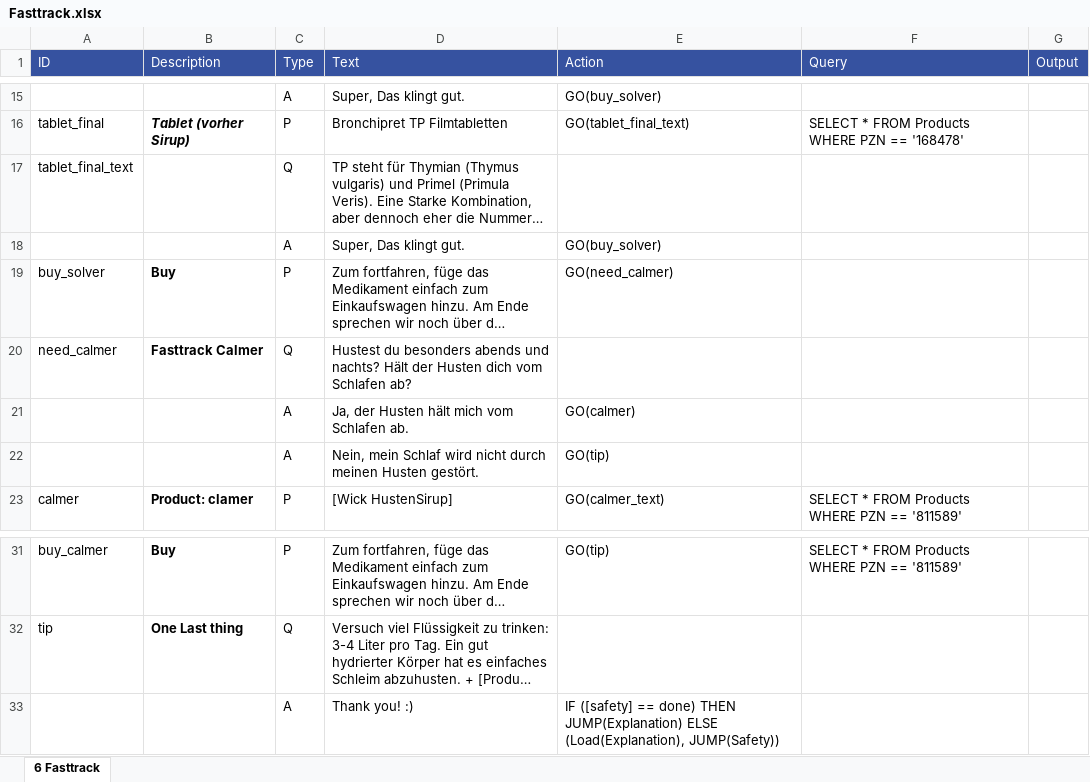
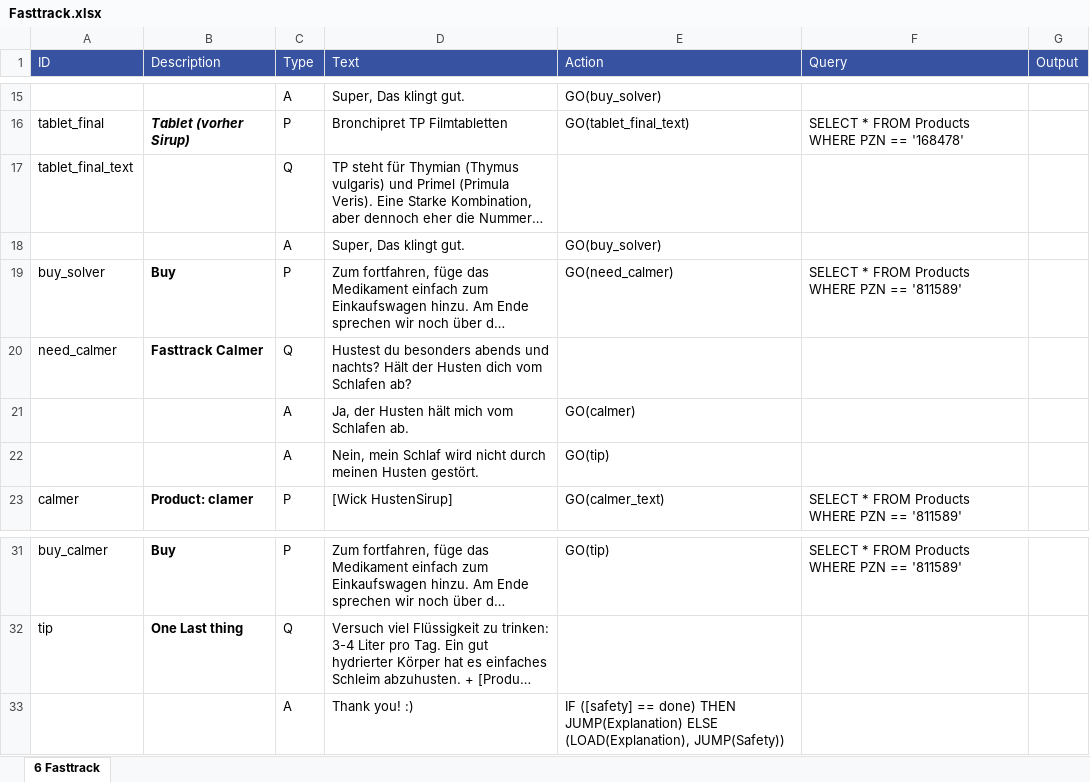
Before and after one commit to mpraski/dein-apotheker-scenarios, an Excel workbook: scenarios/cough/processes/Fasttrack.xlsx, sheet 6 Fasttrack, drawn as a sheet; only a part is shown, gaps mark what is left out; long unchanged cells end in …; values as stored, in another font and other column widths than the file's, no borders; the diff names each change by its address in the sheet, - before the commit and + after, or states it on an @@ line.

```diff
--- a/scenarios/cough/processes/Fasttrack.xlsx (sheet 6 Fasttrack)
+++ b/scenarios/cough/processes/Fasttrack.xlsx (sheet 6 Fasttrack)
-F19 (Query): (empty)
+F19 (Query): SELECT * FROM Products WHERE PZN == '811589'
-E33 (Action): …JUMP(Explanation) ELSE (Load(Explanation), JUMP(Safety))
+E33 (Action): …JUMP(Explanation) ELSE (LOAD(Explanation), JUMP(Safety))
```
Also changed, not shown: scenarios/cough/processes/Explanation.xlsx, scenarios/cough/processes/Safety.xlsx.
